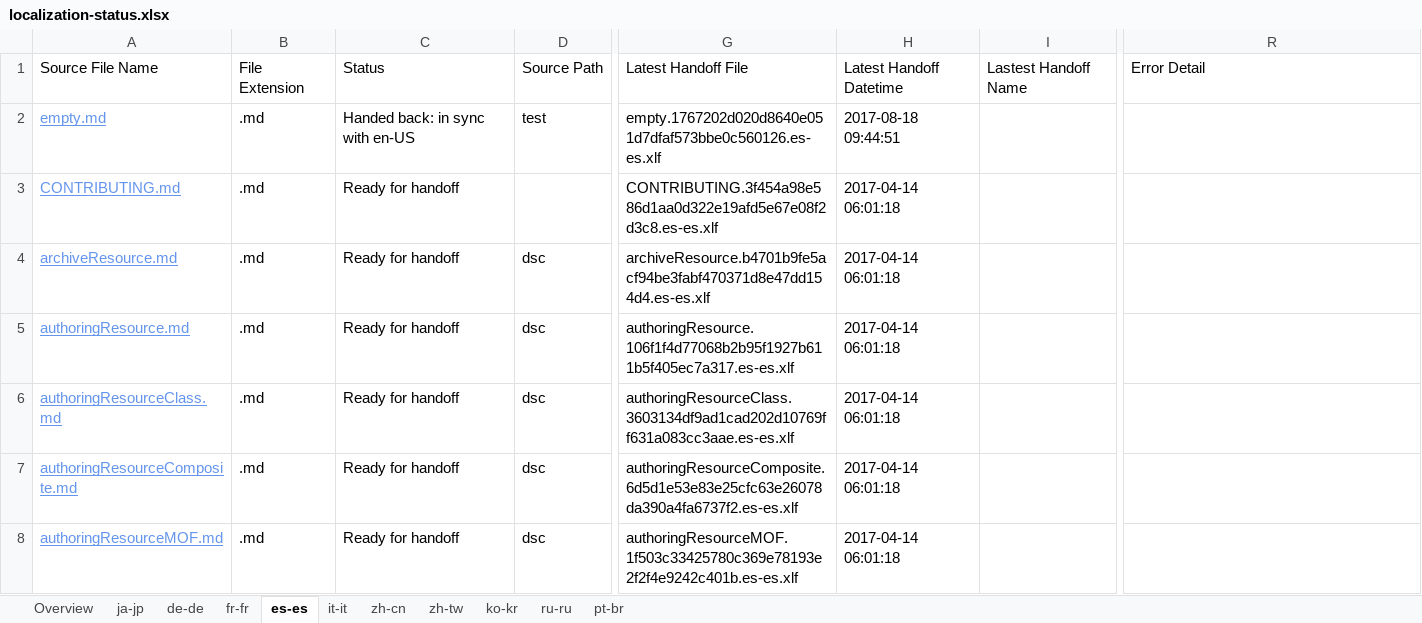
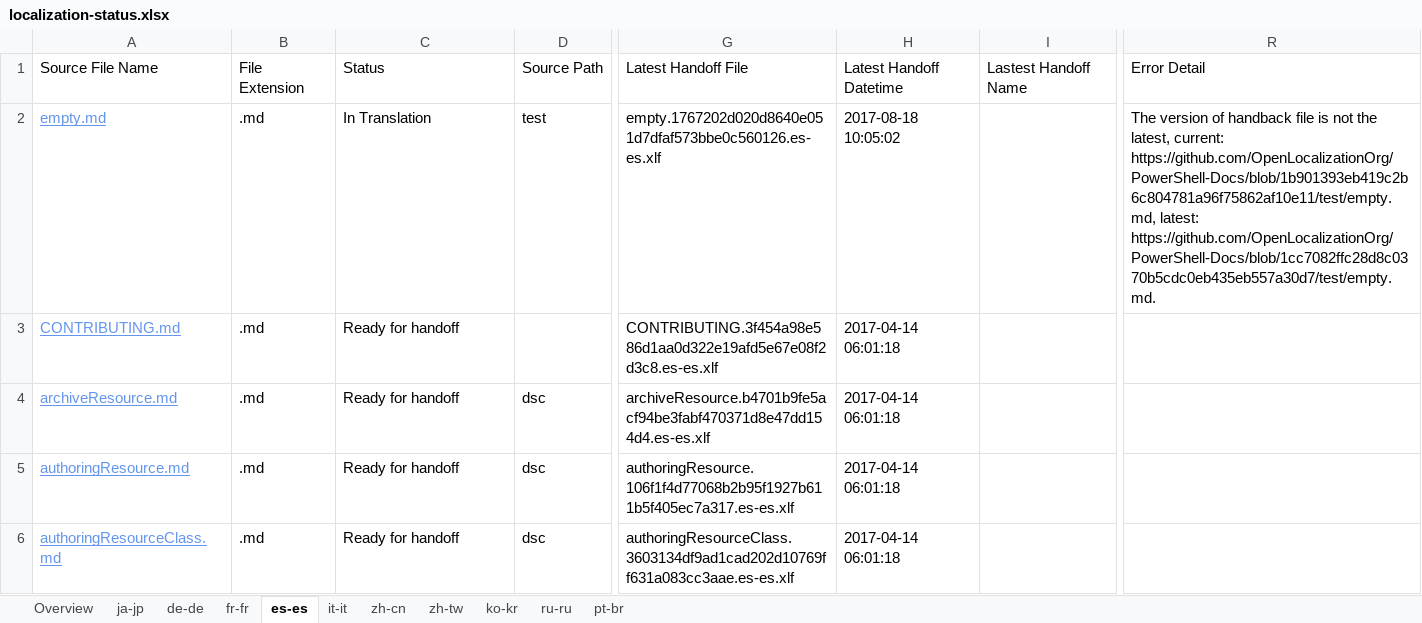
Before and after one commit to OpenLocalizationOrg/PowerShell-Docs.handback, an Excel workbook: ol-handback/OpenLocalizationOrg/PowerShell-Docs/live/localization-status.xlsx, sheet es-es, drawn as a sheet; only a part is shown, gaps mark what is left out; the shorter side is filled out with more unchanged rows; values as stored, in another font and other column widths than the file's, no borders; table styles not drawn; the diff names each change by its address in the sheet, - before the commit and + after, or states it on an @@ line.

```diff
--- a/ol-handback/OpenLocalizationOrg/PowerShell-Docs/live/localization-status.xlsx (sheet es-es)
+++ b/ol-handback/OpenLocalizationOrg/PowerShell-Docs/live/localization-status.xlsx (sheet es-es)
-C2: Handed back: in sync with en-US
+C2: In Translation
-H2: 2017-08-18 09:44:51
+H2: 2017-08-18 10:05:02
-R2: (empty)
+R2: The version of handback file is not the latest, current: https://github.com/OpenLocalizationOrg/PowerShell-Docs/blob/1b901393eb419c2b6c804781a96f75862af10e11/test/empty.md, latest: https://github.com/OpenLocalizationOrg/PowerShell-Docs/blob/1cc7082ffc28d8c0370b5cdc0eb435eb557a30d7/test/empty.md.
```
Also changed, not shown: sheet Overview, sheet de-de, sheet ja-jp, sheet fr-fr, sheet it-it, sheet zh-cn, 4 more sheets.
